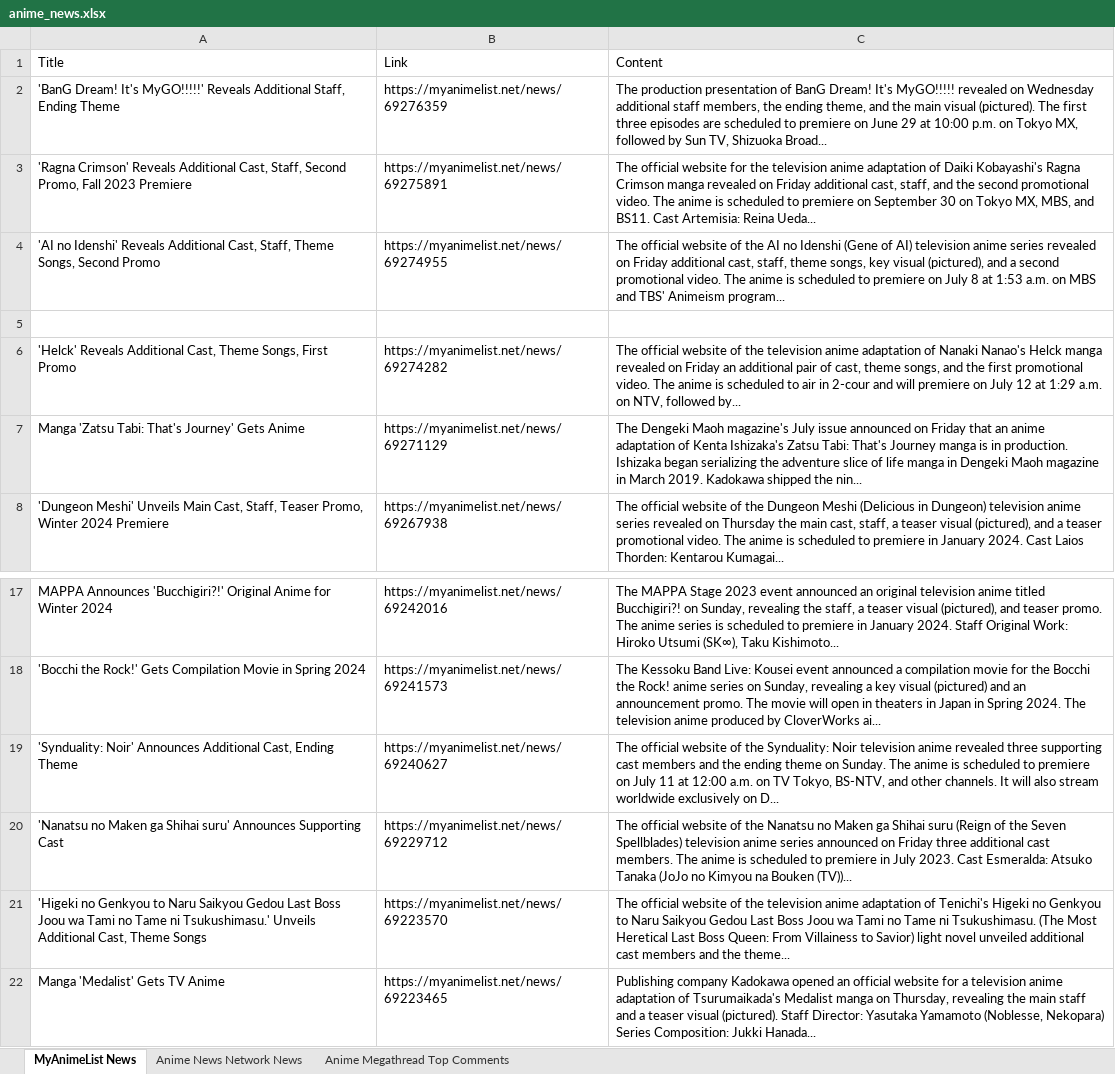
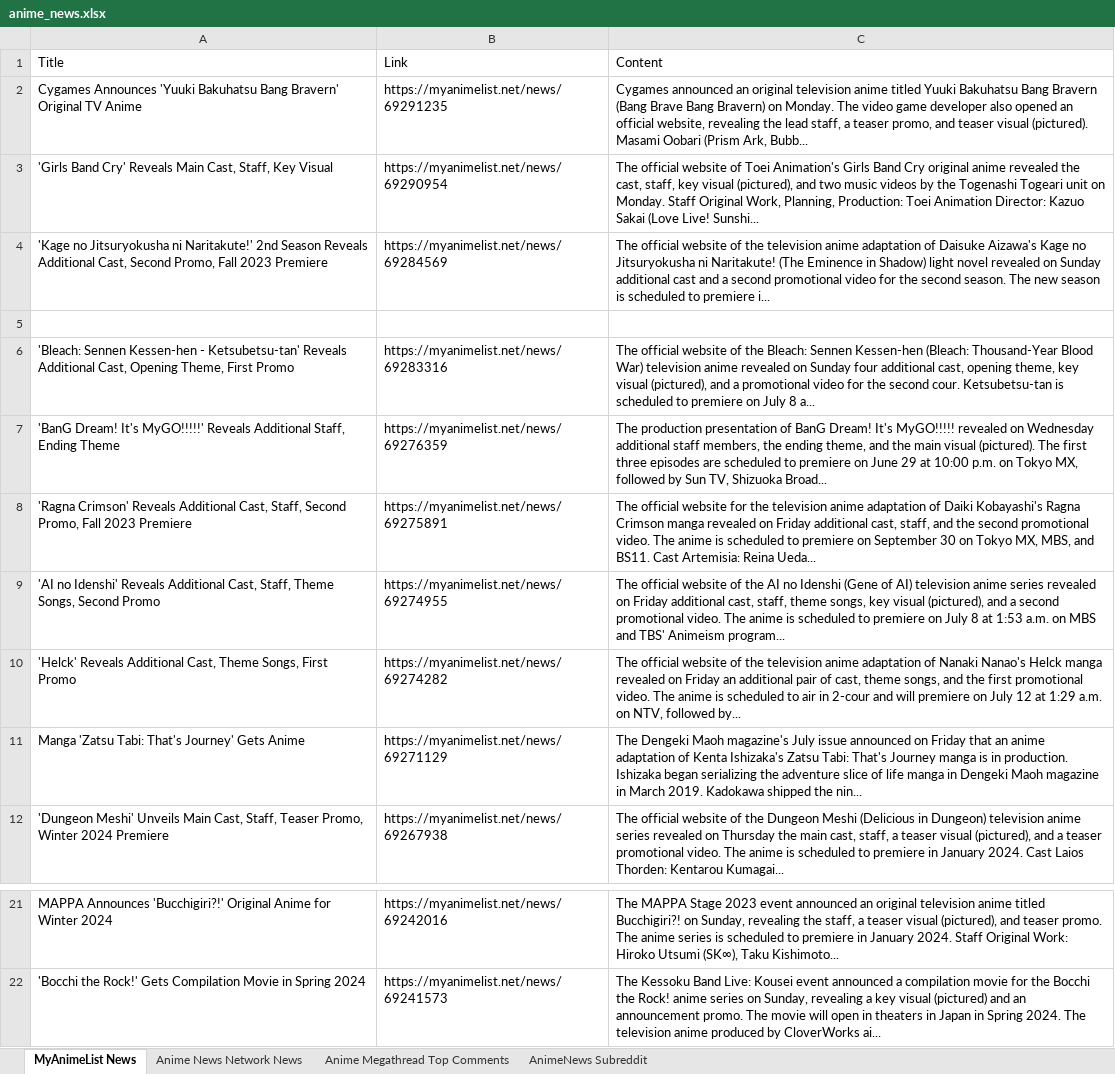
Before and after one commit to MinervaArgus/AnimeNewsScraper, an Excel workbook: anime_news.xlsx, sheet MyAnimeList News, drawn as a sheet; only a part is shown, gaps mark what is left out; values as stored, in another font and other column widths than the file's, no borders; removed rows and columns are numbered as before the commit, all else as after; the diff names each change by its address in the sheet, - before the commit and + after, or states it on an @@ line.

Commit message:
Added Functionality for r/animenews

```diff
--- a/anime_news.xlsx (sheet MyAnimeList News)
+++ b/anime_news.xlsx (sheet MyAnimeList News)
+sheet tab: AnimeNews Subreddit
+row 2: Cygames Announces 'Yuuki Bakuhatsu Bang Bravern' Original TV Anime | https://myanimelist.net/news/69291235 | Cygames announced an original television anime titled Yuuki Bakuhatsu Bang Bravern (Bang Brave Bang Bravern) on Monday. The video game developer also opened an official website, revealing the lead staff, a teaser promo, and teaser visual (pictured). Masami Oobari (Prism Ark, Bubb...
+row 3: 'Girls Band Cry' Reveals Main Cast, Staff, Key Visual | https://myanimelist.net/news/69290954 | The official website of Toei Animation's Girls Band Cry original anime revealed the cast, staff, key visual (pictured), and two music videos by the Togenashi Togeari unit on Monday. Staff Original Work, Planning, Production: Toei Animation Director: Kazuo Sakai (Love Live! Sunshi...
+row 4: 'Kage no Jitsuryokusha ni Naritakute!' 2nd Season Reveals Additional Cast, Second Promo, Fall 2023 Premiere | https://myanimelist.net/news/69284569 | The official website of the television anime adaptation of Daisuke Aizawa's Kage no Jitsuryokusha ni Naritakute! (The Eminence in Shadow) light novel revealed on Sunday additional cast and a second promotional video for the second season. The new season is scheduled to premiere i...
+row 5: (empty)
+row 6: 'Bleach: Sennen Kessen-hen - Ketsubetsu-tan' Reveals Additional Cast, Opening Theme, First Promo | https://myanimelist.net/news/69283316 | The official website of the Bleach: Sennen Kessen-hen (Bleach: Thousand-Year Blood War) television anime revealed on Sunday four additional cast, opening theme, key visual (pictured), and a promotional video for the second cour. Ketsubetsu-tan is scheduled to premiere on July 8 a...
-row 5: (empty)
-row 19: 'Synduality: Noir' Announces Additional Cast, Ending Theme | https://myanimelist.net/news/69240627 | The official website of the Synduality: Noir television anime revealed three supporting cast members and the ending theme on Sunday. The anime is scheduled to premiere on July 11 at 12:00 a.m. on TV Tokyo, BS-NTV, and other channels. It will also stream worldwide exclusively on D...
-row 20: 'Nanatsu no Maken ga Shihai suru' Announces Supporting Cast | https://myanimelist.net/news/69229712 | The official website of the Nanatsu no Maken ga Shihai suru (Reign of the Seven Spellblades) television anime series announced on Friday three additional cast members. The anime is scheduled to premiere in July 2023. Cast Esmeralda: Atsuko Tanaka (JoJo no Kimyou na Bouken (TV))...
-row 21: 'Higeki no Genkyou to Naru Saikyou Gedou Last Boss Joou wa Tami no Tame ni Tsukushimasu.' Unveils Additional Cast, Theme Songs | https://myanimelist.net/news/69223570 | The official website of the television anime adaptation of Tenichi's Higeki no Genkyou to Naru Saikyou Gedou Last Boss Joou wa Tami no Tame ni Tsukushimasu. (The Most Heretical Last Boss Queen: From Villainess to Savior) light novel unveiled additional cast members and the theme...
-row 22: Manga 'Medalist' Gets TV Anime | https://myanimelist.net/news/69223465 | Publishing company Kadokawa opened an official website for a television anime adaptation of Tsurumaikada's Medalist manga on Thursday, revealing the main staff and a teaser visual (pictured). Staff Director: Yasutaka Yamamoto (Noblesse, Nekopara) Series Composition: Jukki Hanada...
```
Also changed, not shown: sheet Anime News Network News, sheet Anime Megathread Top Comments, 4 other files.
